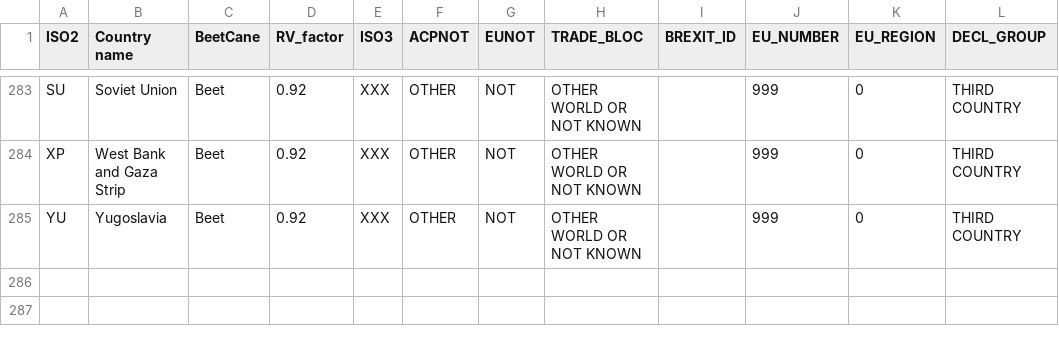
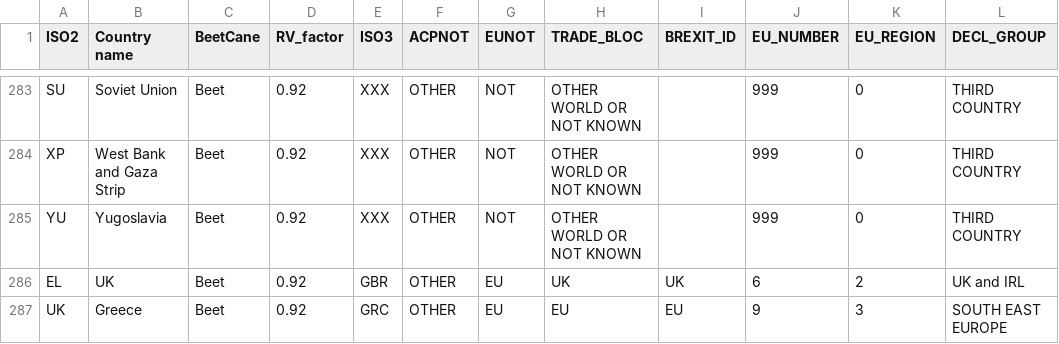
Before and after one commit to hoolio61/data, a CSV file: jules_biglist.csv, drawn as a sheet; only a part is shown, gaps mark what is left out.

Commit message:
Add files via upload

```diff
--- a/jules_biglist.csv
+++ b/jules_biglist.csv
@@ -285 +285,3 @@ XP,West Bank and Gaza Strip,Beet,0.92,XXX,OTHER,NOT,OTHER WORLD OR NOT KNOWN,,99
 YU,Yugoslavia,Beet,0.92,XXX,OTHER,NOT,OTHER WORLD OR NOT KNOWN,,999,0,THIRD COUNTRY
+EL,UK,Beet,0.92,GBR,OTHER,EU,UK,UK,6,2,UK and IRL
+UK,Greece,Beet,0.92,GRC,OTHER,EU,EU,EU,9,3,SOUTH EAST EUROPE
```
